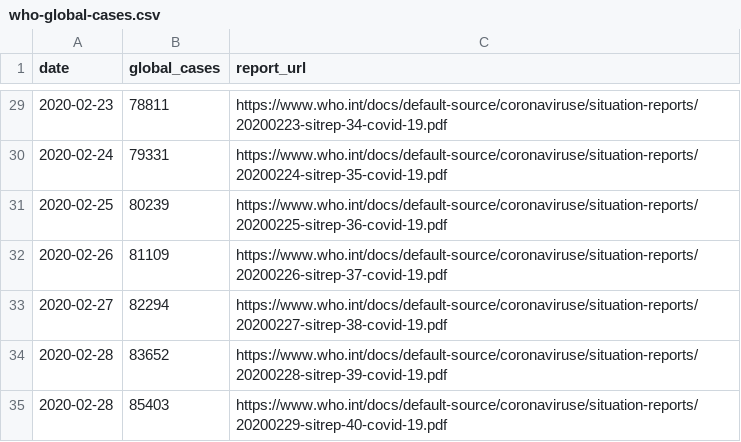
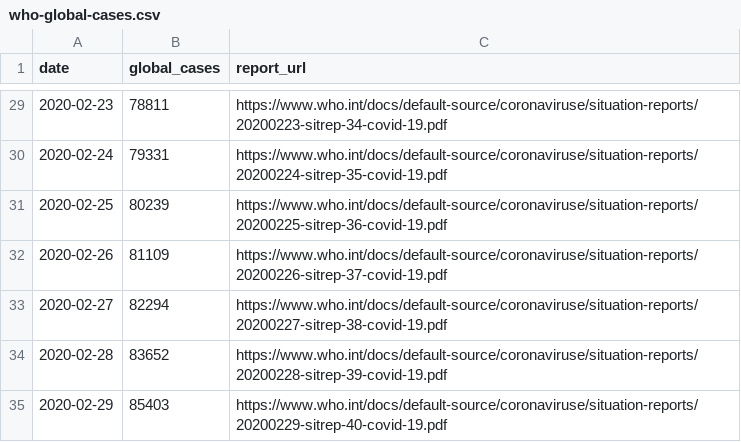
Before and after one commit to alext234/coronavirus-stats, a CSV file: data/who-global-cases.csv, drawn as a sheet; only a part is shown, gaps mark what is left out.

```diff
--- a/data/who-global-cases.csv
+++ b/data/who-global-cases.csv
@@ -34,2 +34,2 @@ date,global_cases,report_url
 2020-02-28,83652,https://www.who.int/docs/default-source/coronaviruse/situation-reports/20200228-sitrep-39-covid-19.pdf
-2020-02-28,85403,https://www.who.int/docs/default-source/coronaviruse/situation-reports/20200229-sitrep-40-covid-19.pdf
+2020-02-29,85403,https://www.who.int/docs/default-source/coronaviruse/situation-reports/20200229-sitrep-40-covid-19.pdf
```
Also changed, not shown: 2 other files.
